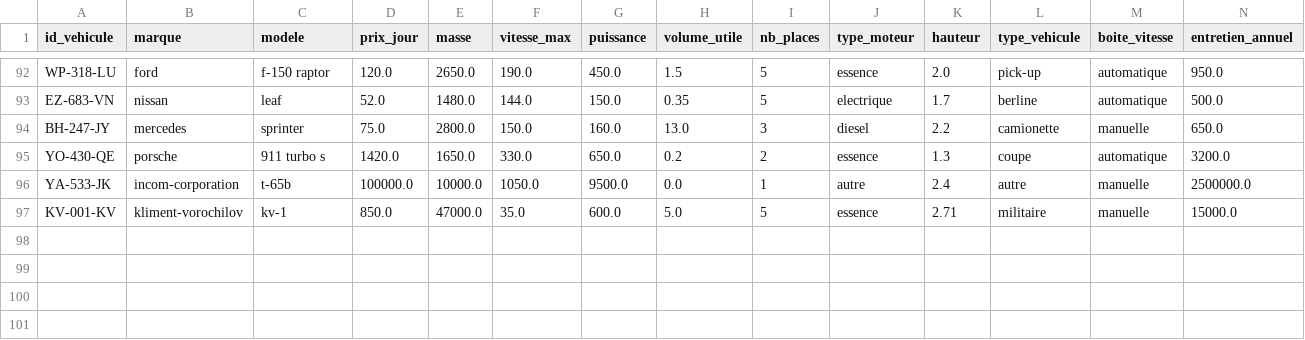
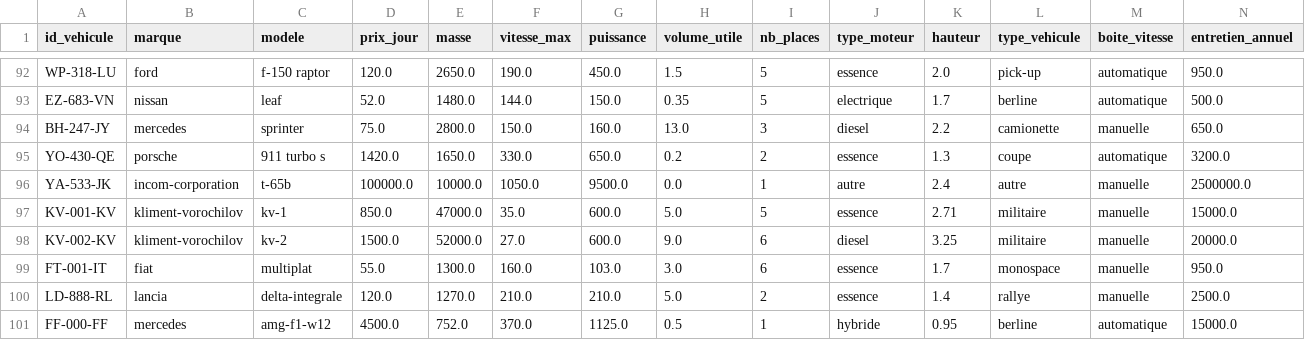
Before and after one commit to paulr04/projet_info_IA_PR, a CSV file: data/vehicules.csv, drawn as a sheet; only a part is shown, gaps mark what is left out; rows hold the shown columns only; the diff names each change by its address in the sheet, - before the commit and + after, or states it on an @@ line.

Commit message:
push 100 vehicules

```diff
--- a/data/vehicules.csv
+++ b/data/vehicules.csv
+row 98: KV-002-KV | kliment-vorochilov | kv-2 | 1500.0 | 52000.0 | 27.0 | 600.0 | 9.0 | 6 | diesel | 3.25 | militaire | manuelle | 20000.0
+row 99: FT-001-IT | fiat | multiplat | 55.0 | 1300.0 | 160.0 | 103.0 | 3.0 | 6 | essence | 1.7 | monospace | manuelle | 950.0
+row 100: LD-888-RL | lancia | delta-integrale | 120.0 | 1270.0 | 210.0 | 210.0 | 5.0 | 2 | essence | 1.4 | rallye | manuelle | 2500.0
+row 101: FF-000-FF | mercedes | amg-f1-w12 | 4500.0 | 752.0 | 370.0 | 1125.0 | 0.5 | 1 | hybride | 0.95 | berline | automatique | 15000.0
```
Also changed, not shown: 5 other files.
